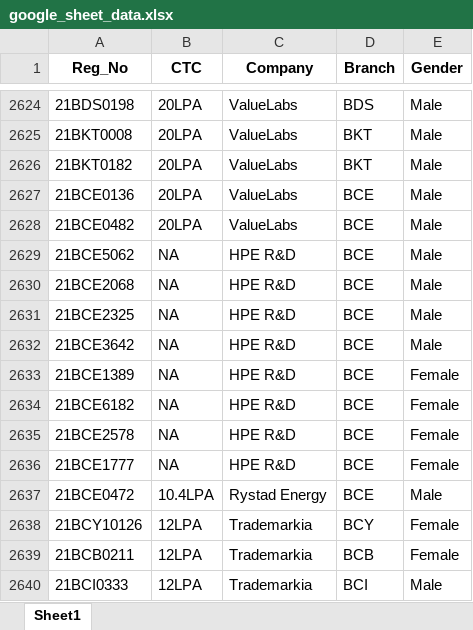
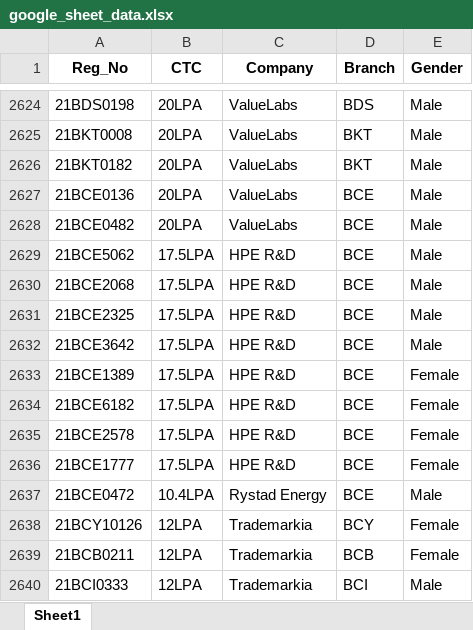
Before and after one commit to whysumedh/vit-placements-tracker, an Excel workbook: google_sheet_data.xlsx, sheet Sheet1, drawn as a sheet; only a part is shown, gaps mark what is left out; values as stored, in another font and other column widths than the file's, no borders; the diff names each change by its address in the sheet, - before the commit and + after, or states it on an @@ line.

Commit message:
dup hpe r&d ctc up

```diff
--- a/google_sheet_data.xlsx (sheet Sheet1)
+++ b/google_sheet_data.xlsx (sheet Sheet1)
-B2629:B2636 (CTC): NA
+B2629:B2636 (CTC): 17.5LPA
```
